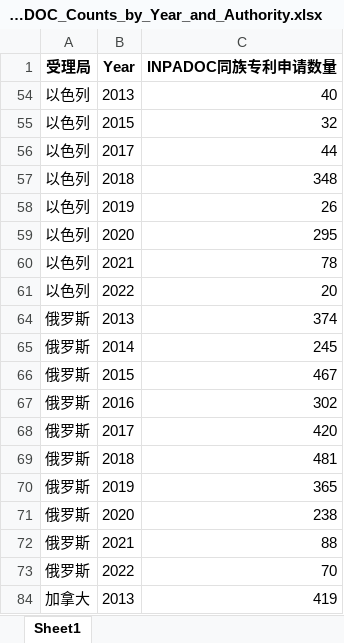
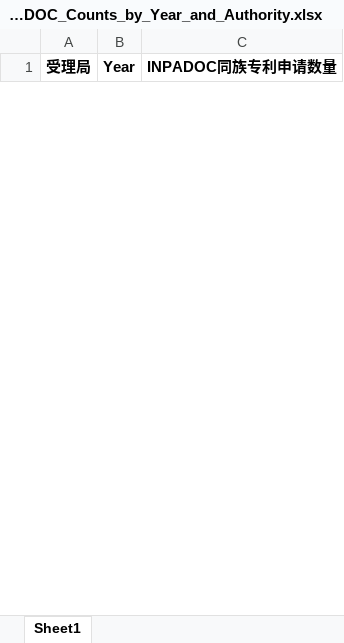
Before and after one commit to Getttttttt/Green-Aviation-Patent-Analysis, an Excel workbook: Visualization/INPADOC_Counts_by_Year_and_Authority.xlsx, sheet Sheet1, drawn as a sheet; only a part is shown; values as stored, in another font and other column widths than the file's, no borders; removed rows and columns are numbered as before the commit, all else as after; the diff covers the shown part only; the diff names each change by its address in the sheet, - before the commit and + after, or states it on an @@ line.

```diff
--- a/Visualization/INPADOC_Counts_by_Year_and_Authority.xlsx (sheet Sheet1)
+++ b/Visualization/INPADOC_Counts_by_Year_and_Authority.xlsx (sheet Sheet1)
@@ row 54 hidden: 以色列 | 2013 | 40 @@
@@ row 55 hidden: 以色列 | 2015 | 32 @@
@@ row 56 hidden: 以色列 | 2017 | 44 @@
@@ row 57 hidden: 以色列 | 2018 | 348 @@
@@ row 58 hidden: 以色列 | 2019 | 26 @@
@@ row 59 hidden: 以色列 | 2020 | 295 @@
@@ row 60 hidden: 以色列 | 2021 | 78 @@
@@ row 61 hidden: 以色列 | 2022 | 20 @@
@@ row 64 hidden: 俄罗斯 | 2013 | 374 @@
@@ row 65 hidden: 俄罗斯 | 2014 | 245 @@
@@ row 66 hidden: 俄罗斯 | 2015 | 467 @@
@@ row 67 hidden: 俄罗斯 | 2016 | 302 @@
@@ row 68 hidden: 俄罗斯 | 2017 | 420 @@
@@ row 69 hidden: 俄罗斯 | 2018 | 481 @@
@@ row 70 hidden: 俄罗斯 | 2019 | 365 @@
@@ row 71 hidden: 俄罗斯 | 2020 | 238 @@
@@ row 72 hidden: 俄罗斯 | 2021 | 88 @@
@@ row 73 hidden: 俄罗斯 | 2022 | 70 @@
@@ row 84 hidden: 加拿大 | 2013 | 419 @@
```
Also changed, not shown: 35 hidden or unhidden rows elsewhere in this sheet, Visualization/Patent_Counts_by_Year_and_Authority.xlsx, 28 other files.
